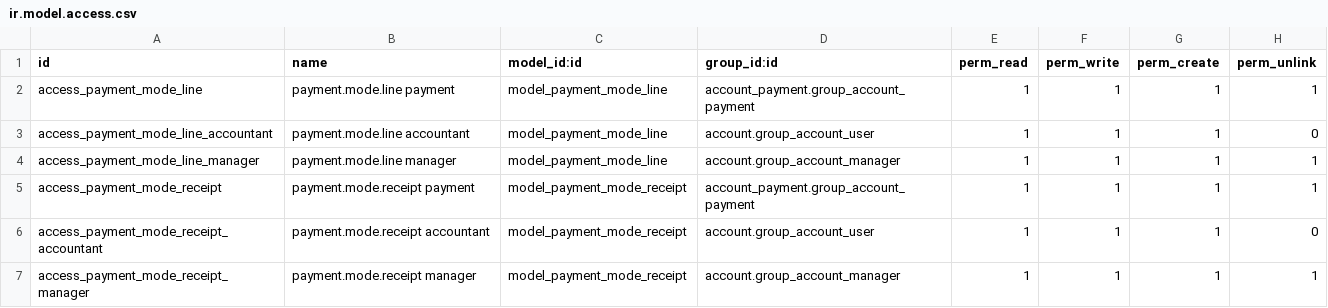
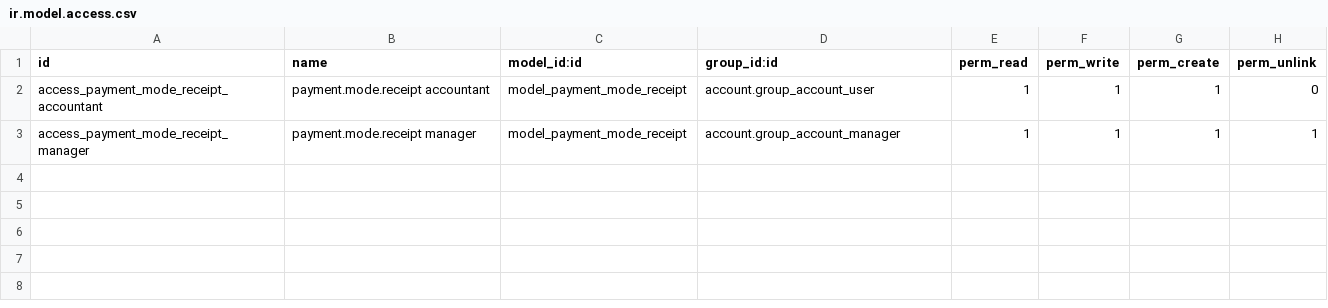
Before and after one commit to OCA/l10n-argentina, a CSV file: l10n_ar_account_payment/security/ir.model.access.csv, drawn as a sheet; the diff names each change by its address in the sheet, - before the commit and + after, or states it on an @@ line.

Commit message:
Arreglos en permisos.

```diff
--- a/l10n_ar_account_payment/security/ir.model.access.csv
+++ b/l10n_ar_account_payment/security/ir.model.access.csv
-row 2: access_payment_mode_line | payment.mode.line payment | model_payment_mode_line | account_payment.group_account_payment | 1 | 1 | 1 | 1
-row 3: access_payment_mode_line_accountant | payment.mode.line accountant | model_payment_mode_line | account.group_account_user | 1 | 1 | 1 | 0
-row 4: access_payment_mode_line_manager | payment.mode.line manager | model_payment_mode_line | account.group_account_manager | 1 | 1 | 1 | 1
-row 5: access_payment_mode_receipt | payment.mode.receipt payment | model_payment_mode_receipt | account_payment.group_account_payment | 1 | 1 | 1 | 1
```
